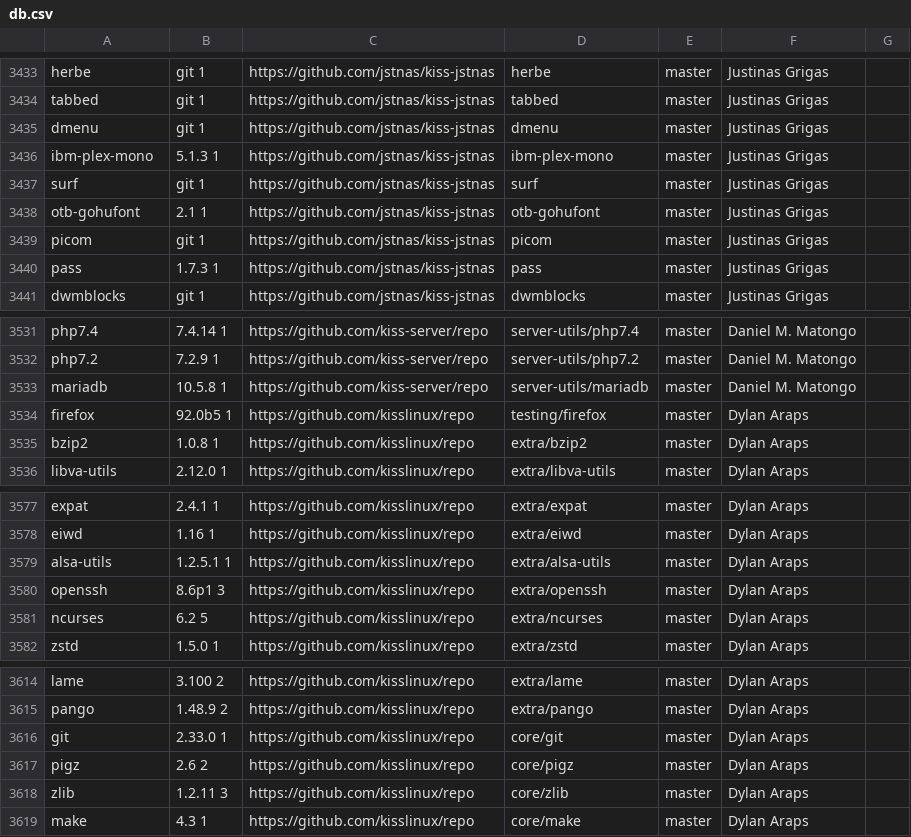
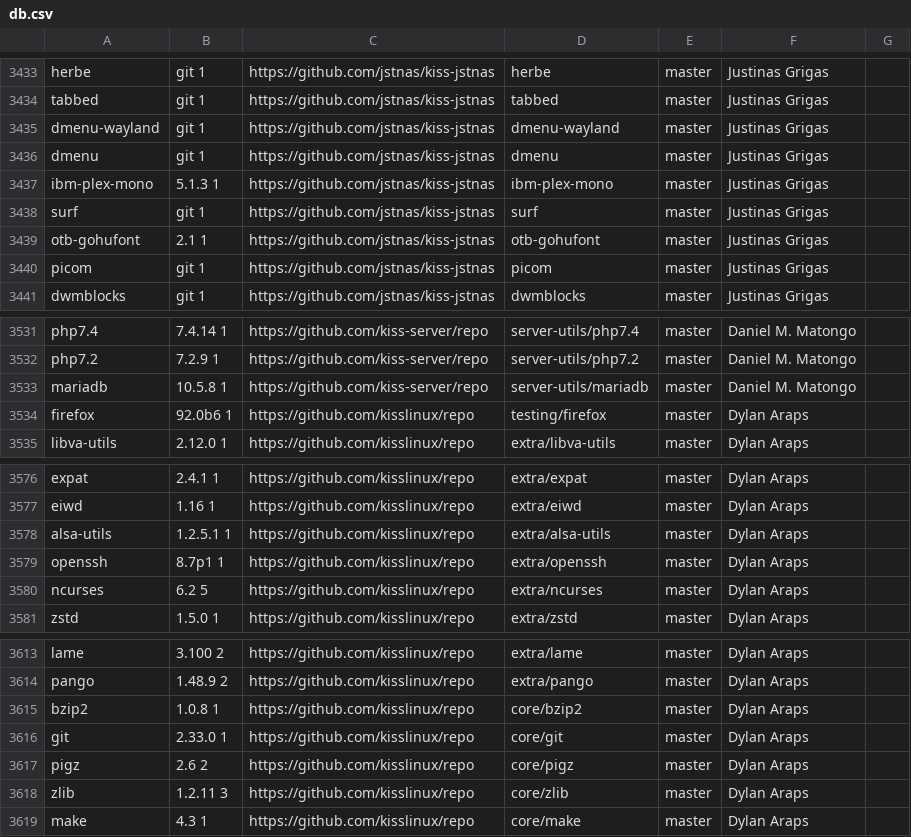
Before and after one commit to jedahan/kiss-find, a CSV file: db.csv, drawn as a sheet; only a part is shown, gaps mark what is left out; the diff covers the shown part only.

Commit message:
Deploying to github-pages from @ jedahan/kiss-find@5b5acc5e978c86afe08ca5f7a0cc2c1d8c4ef4f4 🚀

```diff
--- a/db.csv
+++ b/db.csv
@@ -3434,2 +3434,3 @@ herbe,git 1,https://github.com/jstnas/kiss-jstnas,herbe,master,"Justinas Grigas"
 tabbed,git 1,https://github.com/jstnas/kiss-jstnas,tabbed,master,"Justinas Grigas"," "
+dmenu-wayland, git 1,https://github.com/jstnas/kiss-jstnas,dmenu-wayland,master,"Justinas Grigas"," "
 dmenu,git 1,https://github.com/jstnas/kiss-jstnas,dmenu,master,"Justinas Grigas"," "
@@ -3439,3 +3440,2 @@ otb-gohufont,2.1 1,https://github.com/jstnas/kiss-jstnas,otb-gohufont,master,"Ju
 picom,git 1,https://github.com/jstnas/kiss-jstnas,picom,master,"Justinas Grigas"," "
-pass,1.7.3 1,https://github.com/jstnas/kiss-jstnas,pass,master,"Justinas Grigas"," "
 dwmblocks,git 1,https://github.com/jstnas/kiss-jstnas,dwmblocks,master,"Justinas Grigas"," "
@@ -3533,4 +3533,3 @@ php7.2,7.2.9 1,https://github.com/kiss-server/repo,server-utils/php7.2,master,"D
 mariadb,10.5.8 1,https://github.com/kiss-server/repo,server-utils/mariadb,master,"Daniel M. Matongo"," "
-firefox,92.0b5 1,https://github.com/kisslinux/repo,testing/firefox,master,"Dylan Araps"," "
-bzip2,1.0.8 1,https://github.com/kisslinux/repo,extra/bzip2,master,"Dylan Araps"," "
+firefox,92.0b6 1,https://github.com/kisslinux/repo,testing/firefox,master,"Dylan Araps"," "
 libva-utils,2.12.0 1,https://github.com/kisslinux/repo,extra/libva-utils,master,"Dylan Araps"," "
@@ -3579,3 +3578,3 @@ eiwd,1.16 1,https://github.com/kisslinux/repo,extra/eiwd,master,"Dylan Araps","
 alsa-utils,1.2.5.1 1,https://github.com/kisslinux/repo,extra/alsa-utils,master,"Dylan Araps"," "
-openssh,8.6p1 3,https://github.com/kisslinux/repo,extra/openssh,master,"Dylan Araps"," "
+openssh,8.7p1 1,https://github.com/kisslinux/repo,extra/openssh,master,"Dylan Araps"," "
 ncurses,6.2 5,https://github.com/kisslinux/repo,extra/ncurses,master,"Dylan Araps"," "
@@ -3615,2 +3614,3 @@ lame,3.100 2,https://github.com/kisslinux/repo,extra/lame,master,"Dylan Araps","
 pango,1.48.9 2,https://github.com/kisslinux/repo,extra/pango,master,"Dylan Araps"," "
+bzip2,1.0.8 1,https://github.com/kisslinux/repo,core/bzip2,master,"Dylan Araps"," "
 git,2.33.0 1,https://github.com/kisslinux/repo,core/git,master,"Dylan Araps"," "
```
Also changed, not shown: 1 edited cell elsewhere in this file, 3 other files.
